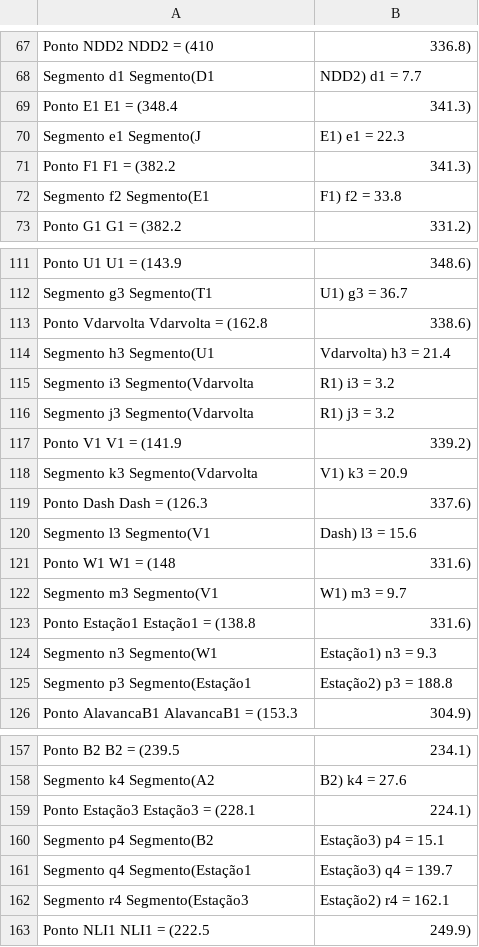
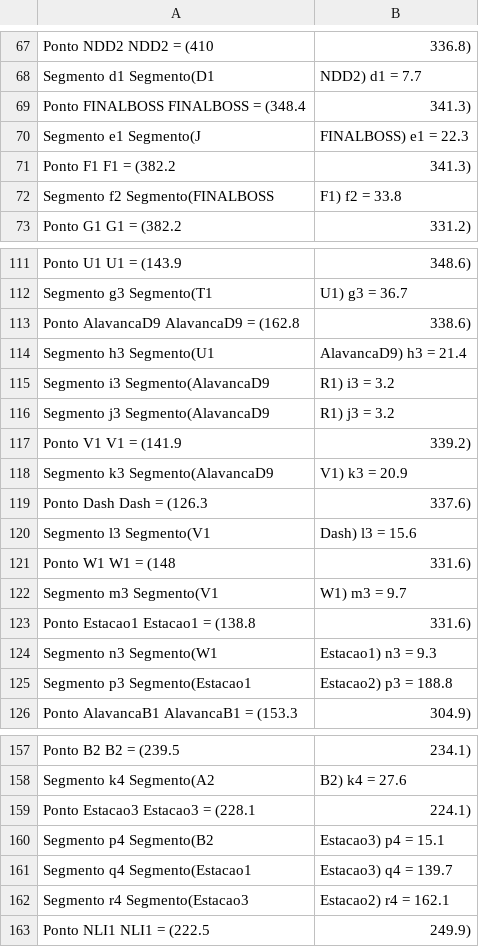
Before and after one commit to guilherme-hu/OTM, a CSV file: mapa.csv, drawn as a sheet; only a part is shown, gaps mark what is left out; the diff covers the shown part only.

```diff
--- a/mapa.csv
+++ b/mapa.csv
@@ -68,6 +68,6 @@ Ponto NDD2	 	NDD2 = (410, 336.8)
 Segmento d1	Segmento(D1, NDD2)	d1 = 7.7
-Ponto E1	 	E1 = (348.4, 341.3)
-Segmento e1	Segmento(J, E1)	e1 = 22.3
+Ponto FINALBOSS	 	FINALBOSS = (348.4, 341.3)
+Segmento e1	Segmento(J, FINALBOSS)	e1 = 22.3
 Ponto F1	 	F1 = (382.2, 341.3)
-Segmento f2	Segmento(E1, F1)	f2 = 33.8
+Segmento f2	Segmento(FINALBOSS, F1)	f2 = 33.8
 Ponto G1	 	G1 = (382.2, 331.2)
@@ -112,8 +112,8 @@ Ponto U1	 	U1 = (143.9, 348.6)
 Segmento g3	Segmento(T1, U1)	g3 = 36.7
-Ponto Vdarvolta	 	Vdarvolta = (162.8, 338.6)
-Segmento h3	Segmento(U1, Vdarvolta)	h3 = 21.4
-Segmento i3	Segmento(Vdarvolta, R1)	i3 = 3.2
-Segmento j3	Segmento(Vdarvolta, R1)	j3 = 3.2
+Ponto AlavancaD9	 	AlavancaD9 = (162.8, 338.6)
+Segmento h3	Segmento(U1, AlavancaD9)	h3 = 21.4
+Segmento i3	Segmento(AlavancaD9, R1)	i3 = 3.2
+Segmento j3	Segmento(AlavancaD9, R1)	j3 = 3.2
 Ponto V1	 	V1 = (141.9, 339.2)
-Segmento k3	Segmento(Vdarvolta, V1)	k3 = 20.9
+Segmento k3	Segmento(AlavancaD9, V1)	k3 = 20.9
 Ponto Dash	 	Dash = (126.3, 337.6)
@@ -122,5 +122,5 @@ Ponto W1	 	W1 = (148, 331.6)
 Segmento m3	Segmento(V1, W1)	m3 = 9.7
-Ponto Estação1	 	Estação1 = (138.8, 331.6)
-Segmento n3	Segmento(W1, Estação1)	n3 = 9.3
-Segmento p3	Segmento(Estação1, Estação2)	p3 = 188.8
+Ponto Estacao1	 	Estacao1 = (138.8, 331.6)
+Segmento n3	Segmento(W1, Estacao1)	n3 = 9.3
+Segmento p3	Segmento(Estacao1, Estacao2)	p3 = 188.8
 Ponto AlavancaB1	 	AlavancaB1 = (153.3, 304.9)
@@ -158,6 +158,6 @@ Ponto B2	 	B2 = (239.5, 234.1)
 Segmento k4	Segmento(A2, B2)	k4 = 27.6
-Ponto Estação3	 	Estação3 = (228.1, 224.1)
-Segmento p4	Segmento(B2, Estação3)	p4 = 15.1
-Segmento q4	Segmento(Estação1, Estação3)	q4 = 139.7
-Segmento r4	Segmento(Estação3, Estação2)	r4 = 162.1
+Ponto Estacao3	 	Estacao3 = (228.1, 224.1)
+Segmento p4	Segmento(B2, Estacao3)	p4 = 15.1
+Segmento q4	Segmento(Estacao1, Estacao3)	q4 = 139.7
+Segmento r4	Segmento(Estacao3, Estacao2)	r4 = 162.1
 Ponto NLI1	 	NLI1 = (222.5, 249.9)
```
Also changed, not shown: 73 edited cells elsewhere in this file, pontos.csv, segmentos.csv, 7 other files.
